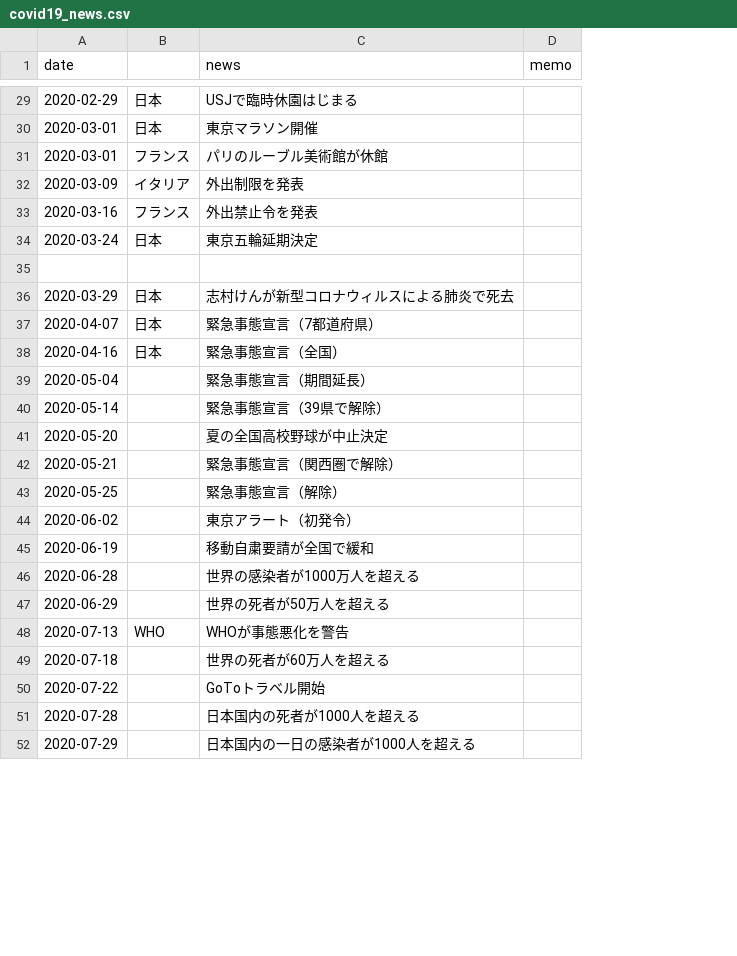
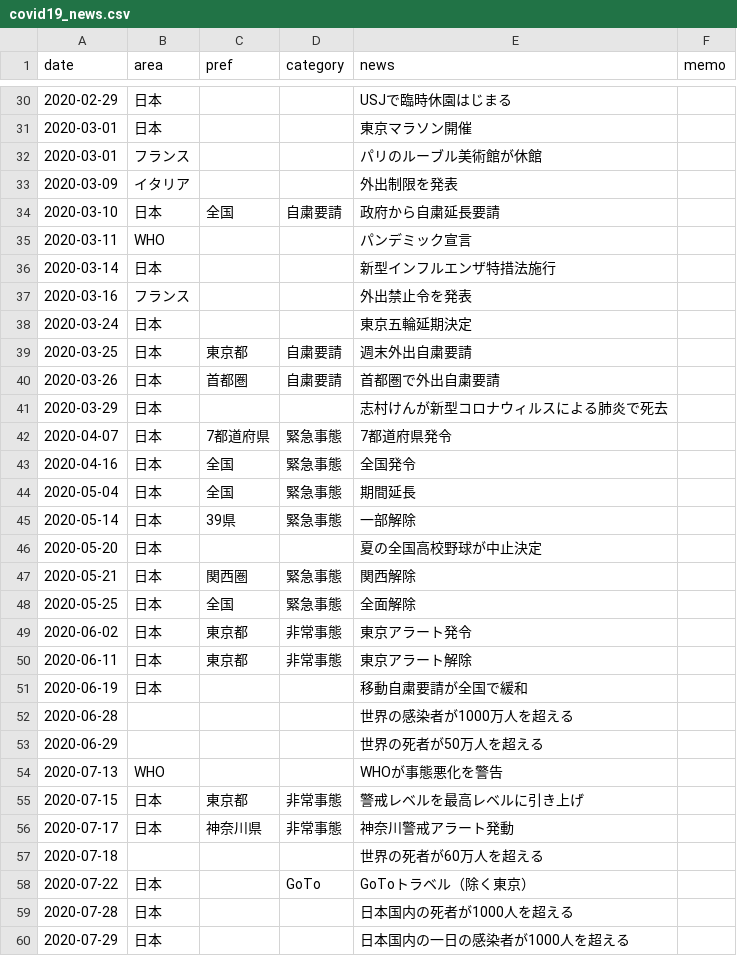
Before and after one commit to k-metrics/DAWS2020, a CSV file: Covid19/covid19_news.csv, drawn as a sheet; only a part is shown, gaps mark what is left out; removed rows and columns are numbered as before the commit, all else as after; the diff covers the shown part only; the diff names each change by its address in the sheet, - before the commit and + after, or states it on an @@ line.

Commit message:
Add news data

```diff
--- a/Covid19/covid19_news.csv
+++ b/Covid19/covid19_news.csv
+column C (pref), row 39: 東京都; rows 42-43: 7都道府県 | 全国
+column D (category), row 39: 自粛要請; rows 42-43: 緊急事態 | 緊急事態
-B1: (empty)
+B1: area
+row 34: 2020-03-10 | 日本 | 全国 | 自粛要請 | 政府から自粛延長要請
+row 35: 2020-03-11 | WHO |  |  | パンデミック宣言
+row 36: 2020-03-14 | 日本 |  |  | 新型インフルエンザ特措法施行
-row 39: (empty)
+row 39: 2020-03-25 | 日本 | 東京都 | 自粛要請 | 週末外出自粛要請
+row 40: 2020-03-26 | 日本 | 首都圏 | 自粛要請 | 首都圏で外出自粛要請
-E42 (news): 緊急事態宣言（7都道府県）
+E42 (news): 7都道府県発令
-E43 (news): 緊急事態宣言（全国）
+E43 (news): 全国発令
-row 39: 2020-05-04 |  | 緊急事態宣言（期間延長）
-row 40: 2020-05-14 |  | 緊急事態宣言（39県で解除）
+row 44: 2020-05-04 | 日本 | 全国 | 緊急事態 | 期間延長
+row 45: 2020-05-14 | 日本 | 39県 | 緊急事態 | 一部解除
-B46 (area): (empty)
+B46 (area): 日本
-row 42: 2020-05-21 |  | 緊急事態宣言（関西圏で解除）
-row 43: 2020-05-25 |  | 緊急事態宣言（解除）
-row 44: 2020-06-02 |  | 東京アラート（初発令）
+row 47: 2020-05-21 | 日本 | 関西圏 | 緊急事態 | 関西解除
+row 48: 2020-05-25 | 日本 | 全国 | 緊急事態 | 全面解除
+row 49: 2020-06-02 | 日本 | 東京都 | 非常事態 | 東京アラート発令
+row 50: 2020-06-11 | 日本 | 東京都 | 非常事態 | 東京アラート解除
-B51 (area): (empty)
+B51 (area): 日本
+row 55: 2020-07-15 | 日本 | 東京都 | 非常事態 | 警戒レベルを最高レベルに引き上げ
+row 56: 2020-07-17 | 日本 | 神奈川県 | 非常事態 | 神奈川警戒アラート発動
-row 50: 2020-07-22 |  | GoToトラベル開始
+row 58: 2020-07-22 | 日本 |  | GoTo | GoToトラベル（除く東京）
-B59:B60 (area): (empty)
+B59:B60 (area): 日本
```
Also changed, not shown: 12 added rows and 5 edited cells elsewhere in this file, 2 other files.
